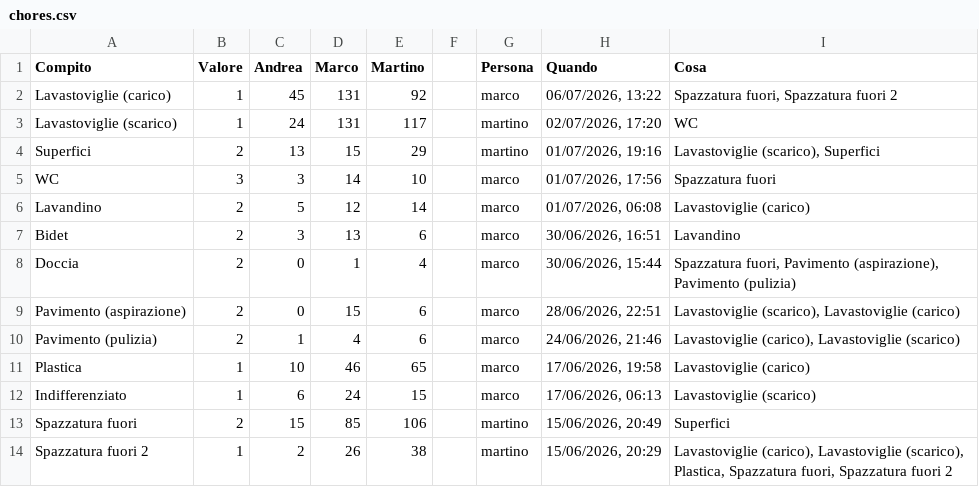
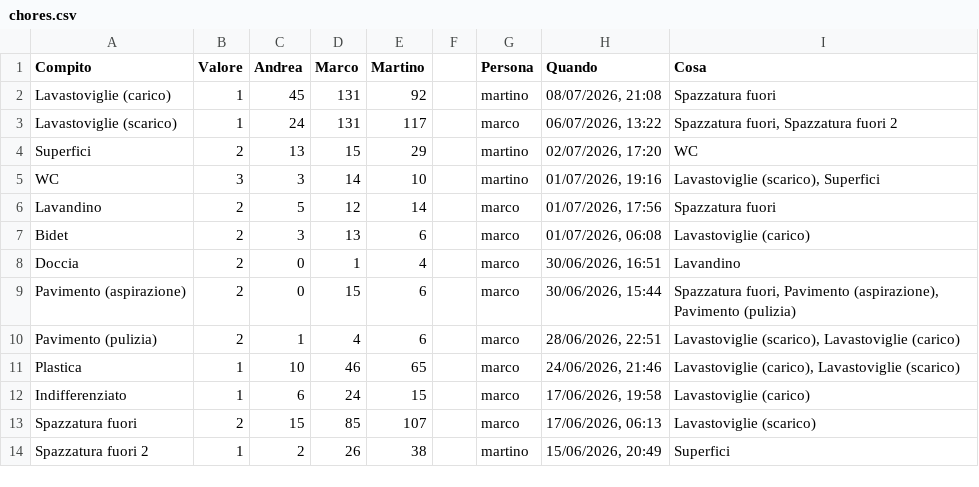
Before and after one commit to BertrandPouget/litpii, a CSV file: data/chores.csv, drawn as a sheet; only a part is shown; the diff covers the shown part only.

Commit message:
Update chores for martino

```diff
--- a/data/chores.csv
+++ b/data/chores.csv
@@ -1,14 +1,14 @@
 Compito,Valore,Andrea,Marco,Martino,,Persona,Quando,Cosa
-Lavastoviglie (carico),1,45,131,92,,marco,"06/07/2026, 13:22","Spazzatura fuori, Spazzatura fuori 2"
-Lavastoviglie (scarico),1,24,131,117,,martino,"02/07/2026, 17:20",WC
-Superfici,2,13,15,29,,martino,"01/07/2026, 19:16","Lavastoviglie (scarico), Superfici"
-WC,3,3,14,10,,marco,"01/07/2026, 17:56",Spazzatura fuori
-Lavandino,2,5,12,14,,marco,"01/07/2026, 06:08",Lavastoviglie (carico)
-Bidet,2,3,13,6,,marco,"30/06/2026, 16:51",Lavandino
-Doccia,2,0,1,4,,marco,"30/06/2026, 15:44","Spazzatura fuori, Pavimento (aspirazione), Pavimento (pulizia)"
-Pavimento (aspirazione),2,0,15,6,,marco,"28/06/2026, 22:51","Lavastoviglie (scarico), Lavastoviglie (carico)"
-Pavimento (pulizia),2,1,4,6,,marco,"24/06/2026, 21:46","Lavastoviglie (carico), Lavastoviglie (scarico)"
-Plastica,1,10,46,65,,marco,"17/06/2026, 19:58",Lavastoviglie (carico)
-Indifferenziato,1,6,24,15,,marco,"17/06/2026, 06:13",Lavastoviglie (scarico)
-Spazzatura fuori,2,15,85,106,,martino,"15/06/2026, 20:49",Superfici
-Spazzatura fuori 2,1,2,26,38,,martino,"15/06/2026, 20:29","Lavastoviglie (carico), Lavastoviglie (scarico), Plastica, Spazzatura fuori, Spazzatura fuori 2"
+Lavastoviglie (carico),1,45,131,92,,martino,"08/07/2026, 21:08",Spazzatura fuori
+Lavastoviglie (scarico),1,24,131,117,,marco,"06/07/2026, 13:22","Spazzatura fuori, Spazzatura fuori 2"
+Superfici,2,13,15,29,,martino,"02/07/2026, 17:20",WC
+WC,3,3,14,10,,martino,"01/07/2026, 19:16","Lavastoviglie (scarico), Superfici"
+Lavandino,2,5,12,14,,marco,"01/07/2026, 17:56",Spazzatura fuori
+Bidet,2,3,13,6,,marco,"01/07/2026, 06:08",Lavastoviglie (carico)
+Doccia,2,0,1,4,,marco,"30/06/2026, 16:51",Lavandino
+Pavimento (aspirazione),2,0,15,6,,marco,"30/06/2026, 15:44","Spazzatura fuori, Pavimento (aspirazione), Pavimento (pulizia)"
+Pavimento (pulizia),2,1,4,6,,marco,"28/06/2026, 22:51","Lavastoviglie (scarico), Lavastoviglie (carico)"
+Plastica,1,10,46,65,,marco,"24/06/2026, 21:46","Lavastoviglie (carico), Lavastoviglie (scarico)"
+Indifferenziato,1,6,24,15,,marco,"17/06/2026, 19:58",Lavastoviglie (carico)
+Spazzatura fuori,2,15,85,107,,marco,"17/06/2026, 06:13",Lavastoviglie (scarico)
+Spazzatura fuori 2,1,2,26,38,,martino,"15/06/2026, 20:49",Superfici
```
Also changed, not shown: 1 added row and 5 edited cells elsewhere in this file.
